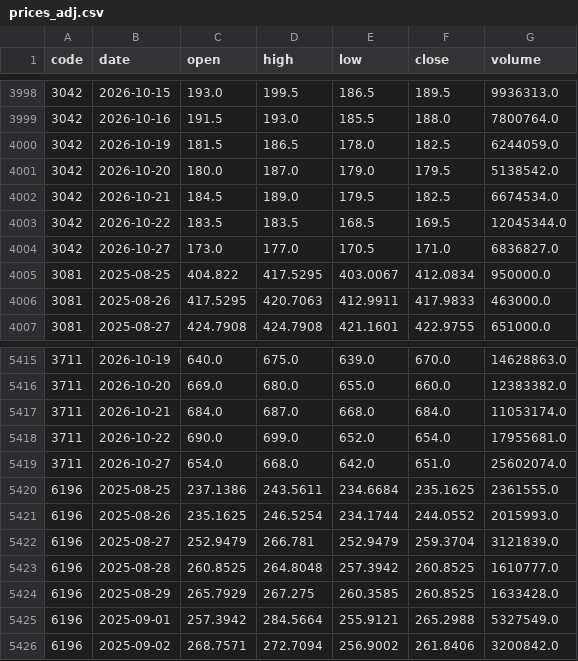
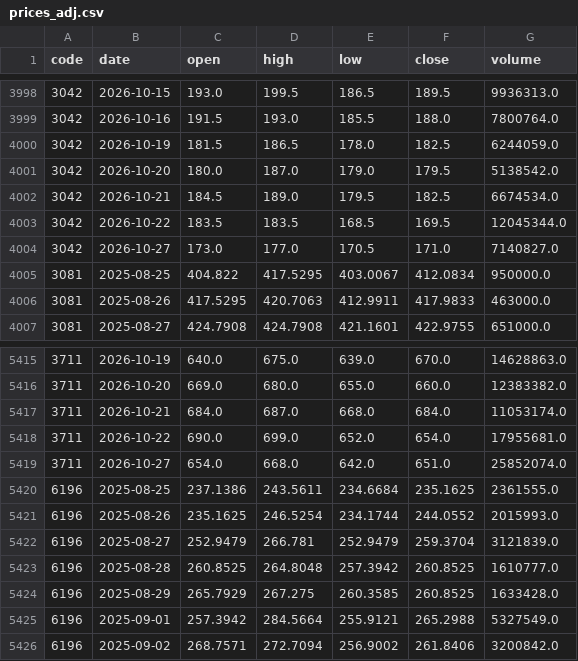
Before and after one commit to u6x06a/-tw-watchlist-data, a CSV file: data/prices_adj.csv, drawn as a sheet; only a part is shown, gaps mark what is left out; the diff covers the shown part only.

```diff
--- a/data/prices_adj.csv
+++ b/data/prices_adj.csv
@@ -4003,3 +4003,3 @@ code,date,open,high,low,close,volume
 3042,2026-10-22,183.5,183.5,168.5,169.5,12045344.0
-3042,2026-10-27,173.0,177.0,170.5,171.0,6836827.0
+3042,2026-10-27,173.0,177.0,170.5,171.0,7140827.0
 3081,2025-08-25,404.822,417.5295,403.0067,412.0834,950000.0
@@ -5418,3 +5418,3 @@ code,date,open,high,low,close,volume
 3711,2026-10-22,690.0,699.0,652.0,654.0,17955681.0
-3711,2026-10-27,654.0,668.0,642.0,651.0,25602074.0
+3711,2026-10-27,654.0,668.0,642.0,651.0,25852074.0
 6196,2025-08-25,237.1386,243.5611,234.6684,235.1625,2361555.0
```
Also changed, not shown: 12 edited cells elsewhere in this file, 16 other files.
